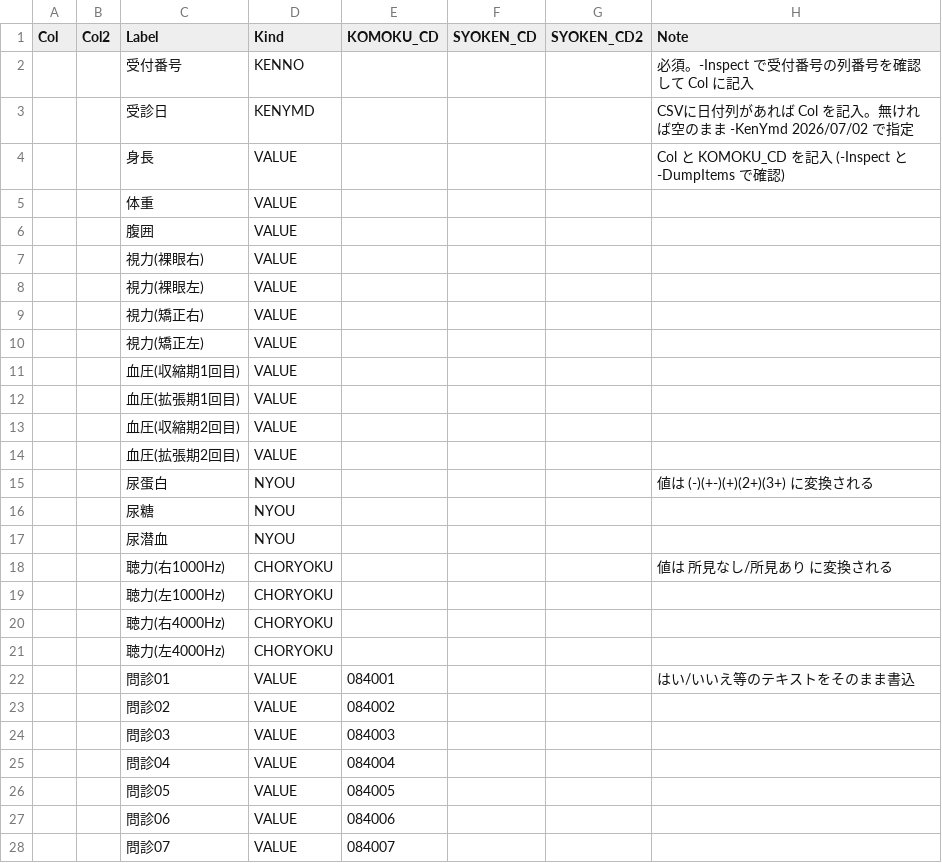
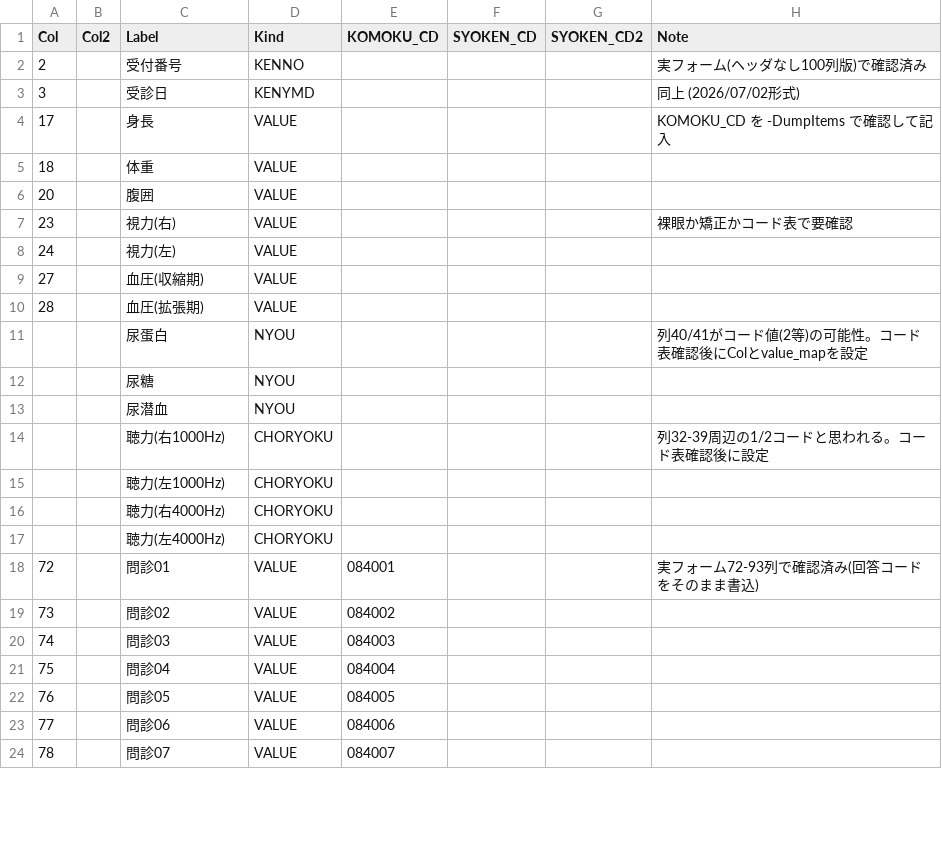
Before and after one commit to k09031473370/medcheck, a CSV file: kenshin-navi-tool/form/mapping.csv, drawn as a sheet; only a part is shown; the diff covers the shown part only.

```diff
--- a/kenshin-navi-tool/form/mapping.csv
+++ b/kenshin-navi-tool/form/mapping.csv
@@ -1,19 +1,15 @@
 Col,Col2,Label,Kind,KOMOKU_CD,SYOKEN_CD,SYOKEN_CD2,Note
-,,受付番号,KENNO,,,,必須。-Inspect で受付番号の列番号を確認して Col に記入
-,,受診日,KENYMD,,,,CSVに日付列があれば Col を記入。無ければ空のまま -KenYmd 2026/07/02 で指定
-,,身長,VALUE,,,,Col と KOMOKU_CD を記入 (-Inspect と -DumpItems で確認)
-,,体重,VALUE,,,,
-,,腹囲,VALUE,,,,
-,,視力(裸眼右),VALUE,,,,
-,,視力(裸眼左),VALUE,,,,
-,,視力(矯正右),VALUE,,,,
-,,視力(矯正左),VALUE,,,,
-,,血圧(収縮期1回目),VALUE,,,,
-,,血圧(拡張期1回目),VALUE,,,,
-,,血圧(収縮期2回目),VALUE,,,,
-,,血圧(拡張期2回目),VALUE,,,,
-,,尿蛋白,NYOU,,,,値は (-)(+-)(+)(2+)(3+) に変換される
+2,,受付番号,KENNO,,,,実フォーム(ヘッダなし100列版)で確認済み
+3,,受診日,KENYMD,,,,同上 (2026/07/02形式)
+17,,身長,VALUE,,,,KOMOKU_CD を -DumpItems で確認して記入
+18,,体重,VALUE,,,,
+20,,腹囲,VALUE,,,,
+23,,視力(右),VALUE,,,,裸眼か矯正かコード表で要確認
+24,,視力(左),VALUE,,,,
+27,,血圧(収縮期),VALUE,,,,
+28,,血圧(拡張期),VALUE,,,,
+,,尿蛋白,NYOU,,,,列40/41がコード値(2等)の可能性。コード表確認後にColとvalue_mapを設定
 ,,尿糖,NYOU,,,,
 ,,尿潜血,NYOU,,,,
-,,聴力(右1000Hz),CHORYOKU,,,,値は 所見なし/所見あり に変換される
+,,聴力(右1000Hz),CHORYOKU,,,,列32-39周辺の1/2コードと思われる。コード表確認後に設定
 ,,聴力(左1000Hz),CHORYOKU,,,,
@@ -21,8 +17,8 @@
 ,,聴力(左4000Hz),CHORYOKU,,,,
-,,問診01,VALUE,084001,,,はい/いいえ等のテキストをそのまま書込
-,,問診02,VALUE,084002,,,
-,,問診03,VALUE,084003,,,
-,,問診04,VALUE,084004,,,
-,,問診05,VALUE,084005,,,
-,,問診06,VALUE,084006,,,
-,,問診07,VALUE,084007,,,
+72,,問診01,VALUE,084001,,,実フォーム72-93列で確認済み(回答コードをそのまま書込)
+73,,問診02,VALUE,084002,,,
+74,,問診03,VALUE,084003,,,
+75,,問診04,VALUE,084004,,,
+76,,問診05,VALUE,084005,,,
+77,,問診06,VALUE,084006,,,
+78,,問診07,VALUE,084007,,,
```
Also changed, not shown: 2 added rows, 11 removed rows and 25 edited cells elsewhere in this file, 2 other files.
